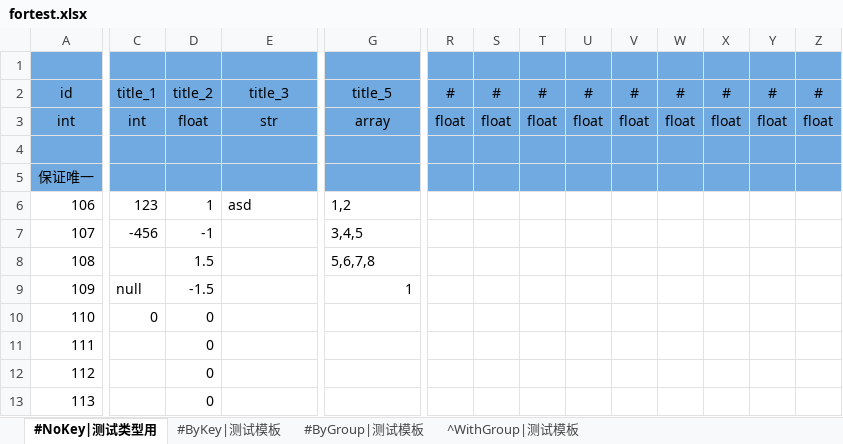
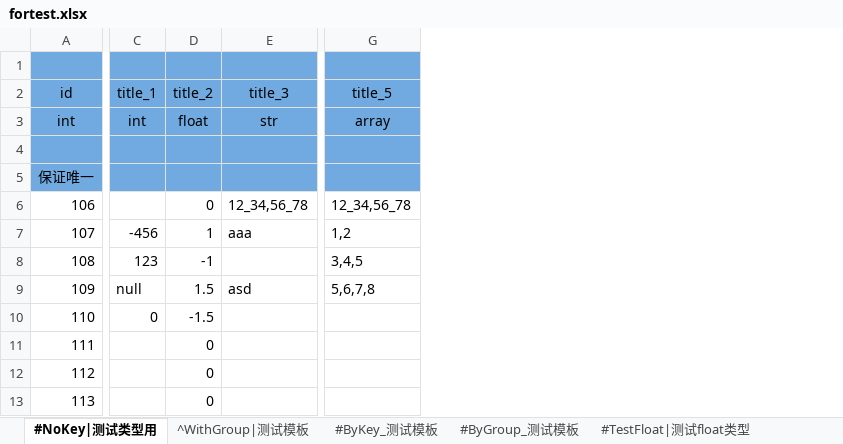
Before and after one commit to dethanzhang/x2j, an Excel workbook: 配置表test/fortest.xlsx, sheet #NoKey|测试类型用, drawn as a sheet; only a part is shown, gaps mark what is left out; values as stored, in another font and other column widths than the file's, no borders; removed rows and columns are numbered as before the commit, all else as after; rows hold the shown columns only; the diff names each change by its address in the sheet, - before the commit and + after, or states it on an @@ line.

Commit message:
fix: converting to float by mistake when underlines("_") in string

```diff
--- a/配置表test/fortest.xlsx (sheet #NoKey|测试类型用)
+++ b/配置表test/fortest.xlsx (sheet #NoKey|测试类型用)
-sheet tab: #ByKey|测试模板
+sheet tab: #ByKey_测试模板
-sheet tab: #ByGroup|测试模板
+sheet tab: #ByGroup_测试模板
+sheet tab: #TestFloat|测试float类型
@@ sheet tab order changed: #NoKey|测试类型用 | ^WithGroup|测试模板 | #ByKey_测试模板 | #ByGroup_测试模板 | #TestFloat|测试float类型 @@
-column R, rows 2-3: # | float
-column S, rows 2-3: # | float
-column T, rows 2-3: # | float
-column U, rows 2-3: # | float
-column V, rows 2-3: # | float
-column W, rows 2-3: # | float
-column X, rows 2-3: # | float
-column Y, rows 2-3: # | float
-column Z, rows 2-3: # | float
-row 6: 106 | 123 | 1 | asd | 1,2
+row 6: 106 |  | 0 | 12_34,56_78 | 12_34,56_78
-D7: -1
+D7: 1
-E7: (empty)
+E7: aaa
-G7: 3,4,5
+G7: 1,2
-C8: (empty)
+C8: 123
-D8: 1.5
+D8: -1
-G8: 5,6,7,8
+G8: 3,4,5
-row 9: 109 | null | -1.5 |  | 1
+row 9: 109 | null | 1.5 | asd | 5,6,7,8
-D10: 0
+D10: -1.5
```
Also changed, not shown: 2 other files.
